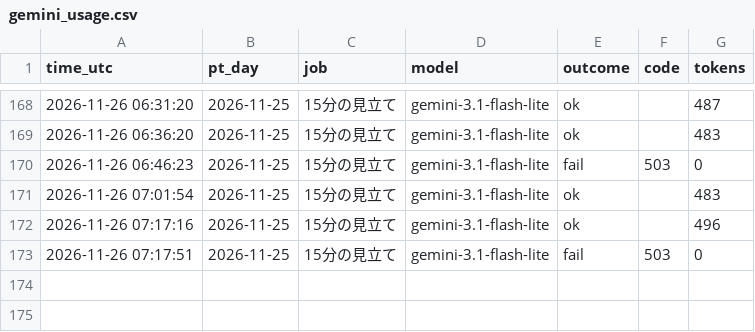
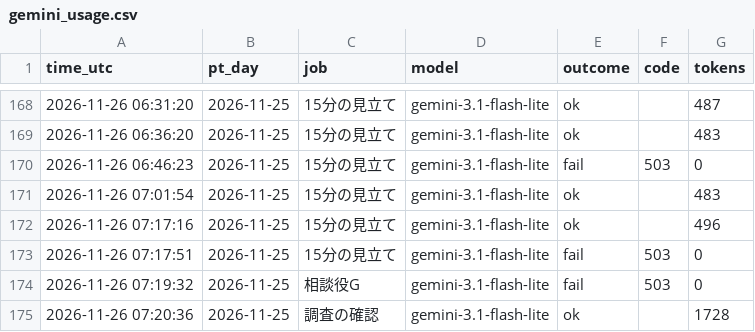
Before and after one commit to ke104-debug/fx-, a CSV file: journal/gemini_usage.csv, drawn as a sheet; only a part is shown, gaps mark what is left out.

```diff
--- a/journal/gemini_usage.csv
+++ b/journal/gemini_usage.csv
@@ -173 +173,3 @@ time_utc,pt_day,job,model,outcome,code,tokens
 2026-11-26 07:17:51,2026-11-25,15分の見立て,gemini-3.1-flash-lite,fail,503,0
+2026-11-26 07:19:32,2026-11-25,相談役G,gemini-3.1-flash-lite,fail,503,0
+2026-11-26 07:20:36,2026-11-25,調査の確認,gemini-3.1-flash-lite,ok,,1728
```
Also changed, not shown: journal/org.csv, journal/research.csv.
